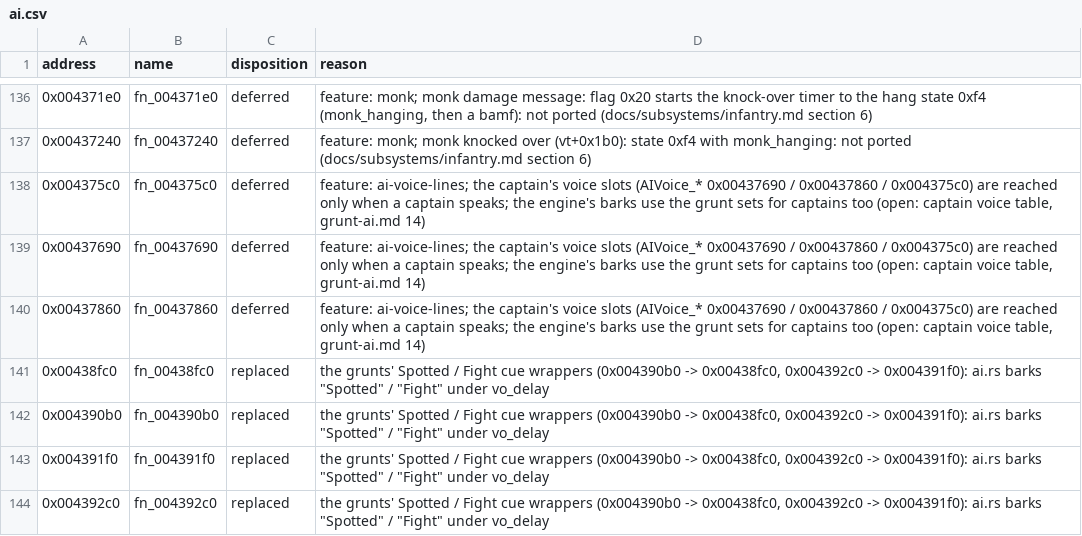
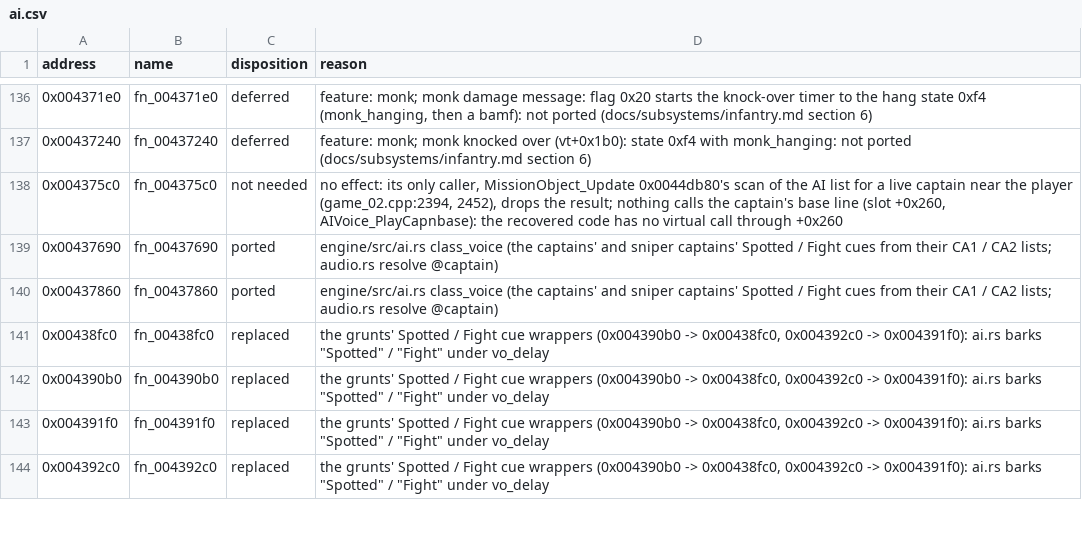
Before and after one commit to NikhilVerma/armed-and-dangerous-recomp, a CSV file: docs/port/ai.csv, drawn as a sheet; only a part is shown, gaps mark what is left out.

```diff
--- a/docs/port/ai.csv
+++ b/docs/port/ai.csv
@@ -137,5 +137,5 @@ address,name,disposition,reason
 0x00437240,fn_00437240,deferred,feature: monk; monk knocked over (vt+0x1b0): state 0xf4 with monk_hanging: not ported (docs/subsystems/infantry.md section 6)
-0x004375c0,fn_004375c0,deferred,"feature: ai-voice-lines; the captain's voice slots (AIVoice_* 0x00437690 / 0x00437860 / 0x004375c0) are reached only when a captain speaks; the engine's barks use the grunt sets for captains too (open: captain voice table, grunt-ai.md 14)"
-0x00437690,fn_00437690,deferred,"feature: ai-voice-lines; the captain's voice slots (AIVoice_* 0x00437690 / 0x00437860 / 0x004375c0) are reached only when a captain speaks; the engine's barks use the grunt sets for captains too (open: captain voice table, grunt-ai.md 14)"
-0x00437860,fn_00437860,deferred,"feature: ai-voice-lines; the captain's voice slots (AIVoice_* 0x00437690 / 0x00437860 / 0x004375c0) are reached only when a captain speaks; the engine's barks use the grunt sets for captains too (open: captain voice table, grunt-ai.md 14)"
+0x004375c0,fn_004375c0,not needed,"no effect: its only caller, MissionObject_Update 0x0044db80's scan of the AI list for a live captain near the player (game_02.cpp:2394, 2452), drops the result; nothing calls the captain's base line (slot +0x260, AIVoice_PlayCapnbase): the recovered code has no virtual call through +0x260"
+0x00437690,fn_00437690,ported,"engine/src/ai.rs class_voice (the captains' and sniper captains' Spotted / Fight cues from their CA1 / CA2 lists; audio.rs resolve @captain)"
+0x00437860,fn_00437860,ported,"engine/src/ai.rs class_voice (the captains' and sniper captains' Spotted / Fight cues from their CA1 / CA2 lists; audio.rs resolve @captain)"
 0x00438fc0,fn_00438fc0,replaced,"the grunts' Spotted / Fight cue wrappers (0x004390b0 -> 0x00438fc0, 0x004392c0 -> 0x004391f0): ai.rs barks ""Spotted"" / ""Fight"" under vo_delay"
```
Also changed, not shown: docs/port/audio.csv, 10 other files.
